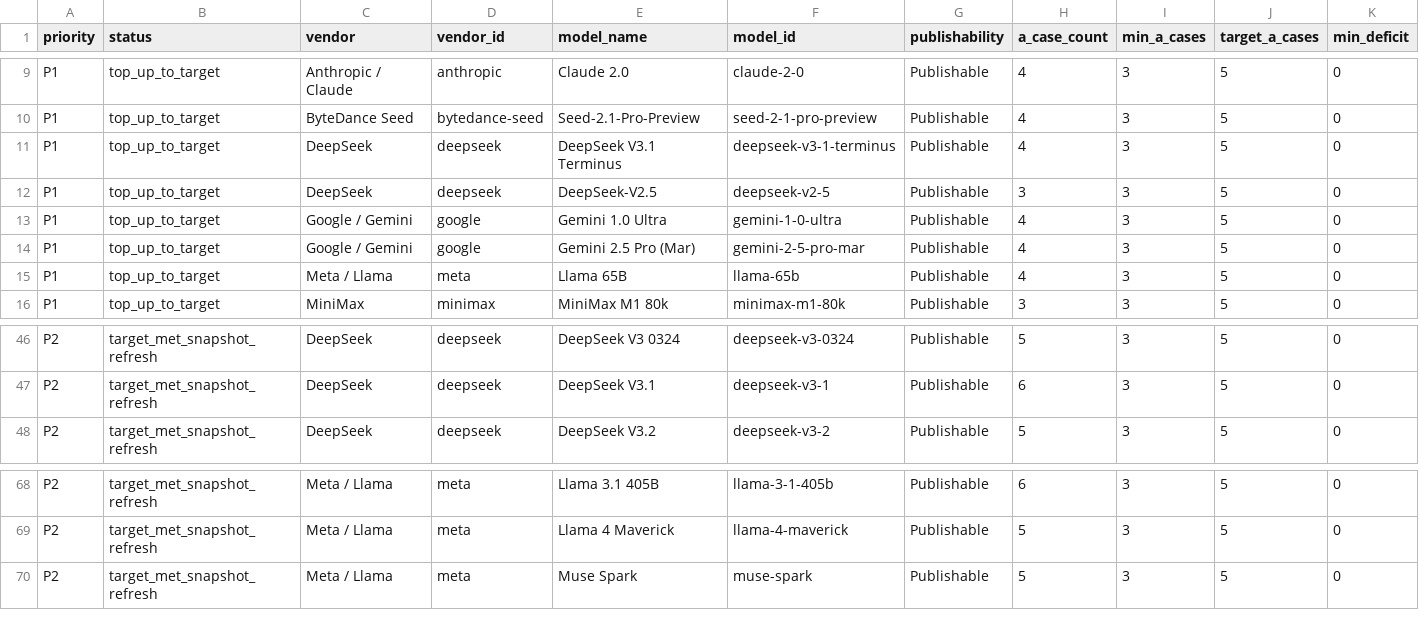
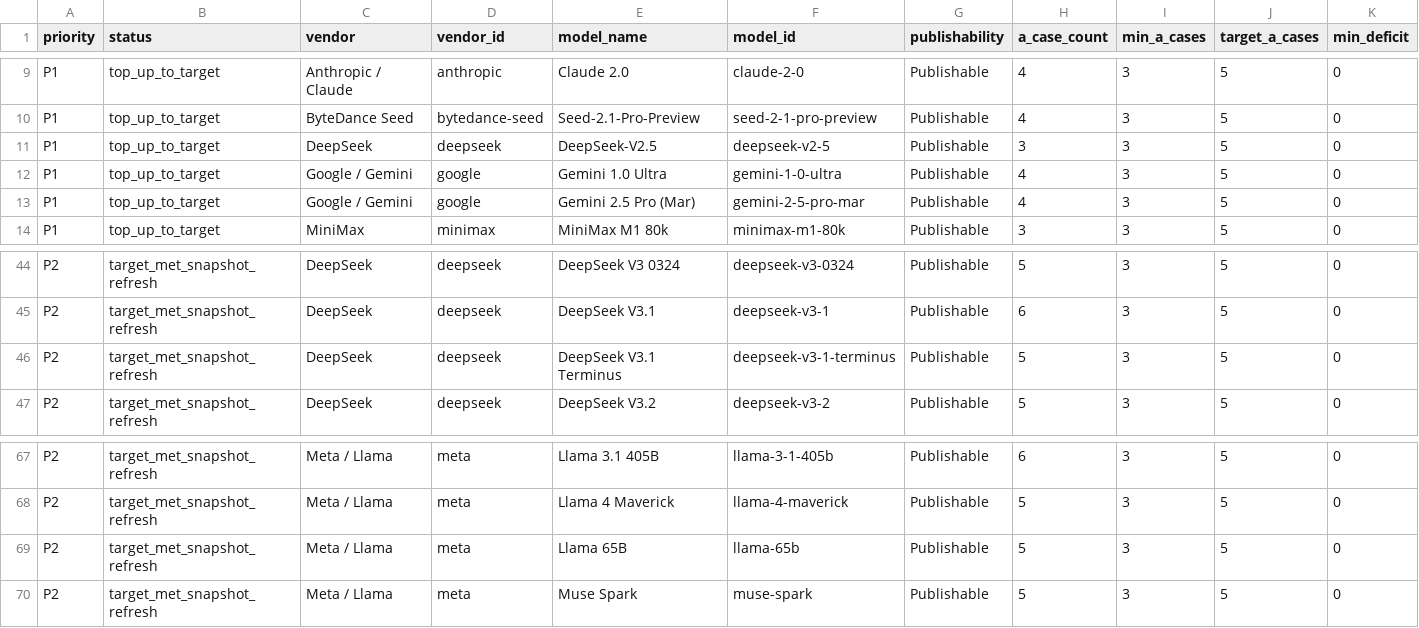
Before and after one commit to AL549984/model, a TSV file: work/evidence-backfill-intake.tsv, drawn as a sheet; only a part is shown, gaps mark what is left out; removed rows and columns are numbered as before the commit, all else as after; rows hold the shown columns only; the diff names each change by its address in the sheet, - before the commit and + after, or states it on an @@ line.

Commit message:
chore: sync Model Atlas case data

```diff
--- a/work/evidence-backfill-intake.tsv
+++ b/work/evidence-backfill-intake.tsv
-row 11: P1 | top_up_to_target | DeepSeek | deepseek | DeepSeek V3.1 Terminus | deepseek-v3-1-terminus | Publishable | 4 | 3 | 5 | 0
-row 15: P1 | top_up_to_target | Meta / Llama | meta | Llama 65B | llama-65b | Publishable | 4 | 3 | 5 | 0
+row 46: P2 | target_met_snapshot_refresh | DeepSeek | deepseek | DeepSeek V3.1 Terminus | deepseek-v3-1-terminus | Publishable | 5 | 3 | 5 | 0
+row 69: P2 | target_met_snapshot_refresh | Meta / Llama | meta | Llama 65B | llama-65b | Publishable | 5 | 3 | 5 | 0
```
Also changed, not shown: 6 other files.
